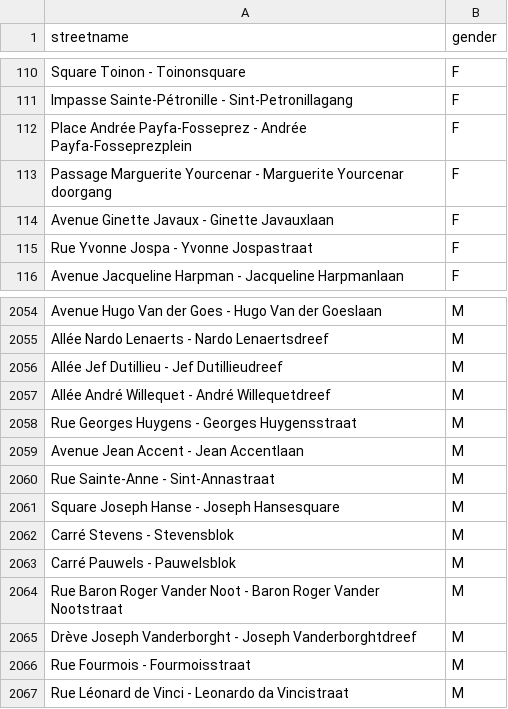
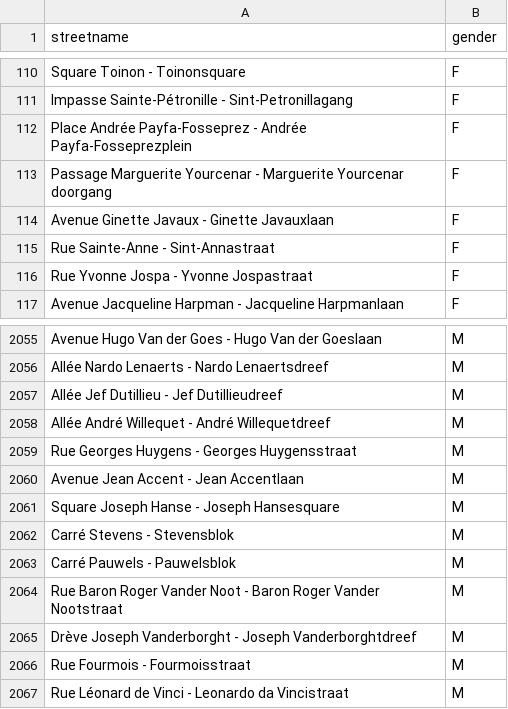
Before and after one commit to EqualStreetNames/equalstreetnames, a CSV file: static/gender.csv, drawn as a sheet; only a part is shown, gaps mark what is left out.

Commit message:
🗃 Update data

```diff
--- a/static/gender.csv
+++ b/static/gender.csv
@@ -114,2 +114,3 @@ streetname,gender
 "Avenue Ginette Javaux - Ginette Javauxlaan",F
+"Rue Sainte-Anne - Sint-Annastraat",F
 "Rue Yvonne Jospa - Yvonne Jospastraat",F
@@ -2059,3 +2060,2 @@ streetname,gender
 "Avenue Jean Accent - Jean Accentlaan",M
-"Rue Sainte-Anne - Sint-Annastraat",M
 "Square Joseph Hanse - Joseph Hansesquare",M
```
Also changed, not shown: 3 other files.
